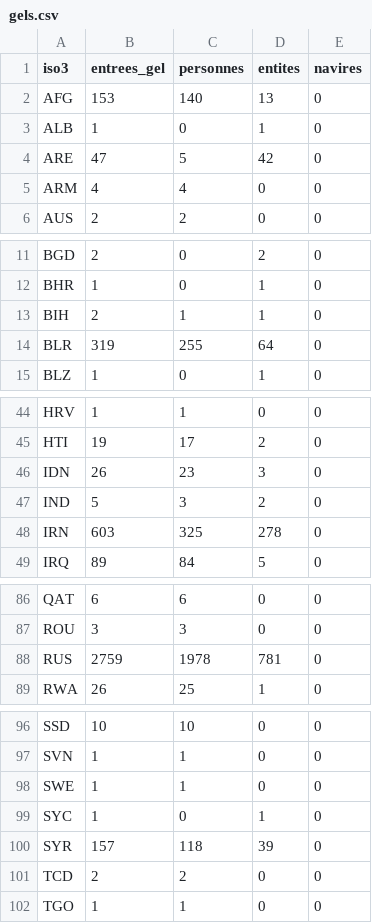
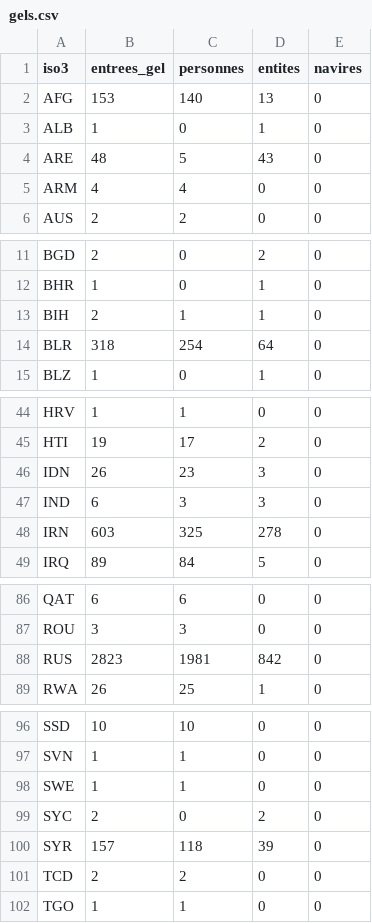
Before and after one commit to arnchpt/mapproject, a CSV file: data/clean/gels.csv, drawn as a sheet; only a part is shown, gaps mark what is left out; the diff covers the shown part only.

```diff
--- a/data/clean/gels.csv
+++ b/data/clean/gels.csv
@@ -3,3 +3,3 @@ AFG,153,140,13,0
 ALB,1,0,1,0
-ARE,47,5,42,0
+ARE,48,5,43,0
 ARM,4,4,0,0
@@ -13,3 +13,3 @@ BHR,1,0,1,0
 BIH,2,1,1,0
-BLR,319,255,64,0
+BLR,318,254,64,0
 BLZ,1,0,1,0
@@ -46,3 +46,3 @@ HTI,19,17,2,0
 IDN,26,23,3,0
-IND,5,3,2,0
+IND,6,3,3,0
 IRN,603,325,278,0
@@ -87,3 +87,3 @@ QAT,6,6,0,0
 ROU,3,3,0,0
-RUS,2759,1978,781,0
+RUS,2823,1981,842,0
 RWA,26,25,1,0
@@ -98,3 +98,3 @@ SVN,1,1,0,0
 SWE,1,1,0,0
-SYC,1,0,1,0
+SYC,2,0,2,0
 SYR,157,118,39,0
```
Also changed, not shown: 2 edited cells elsewhere in this file, site/data/gels.csv, 2 other files.
